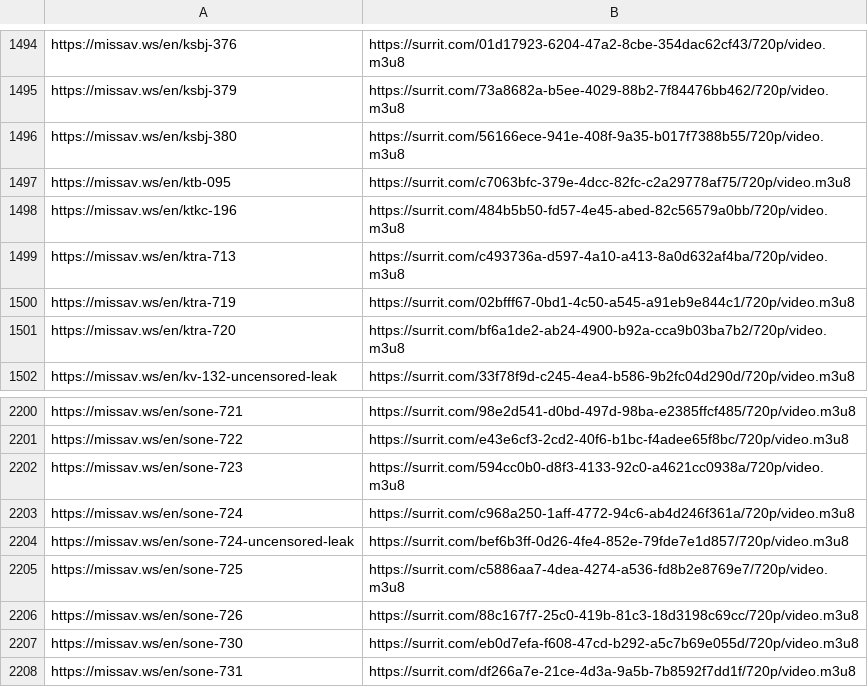
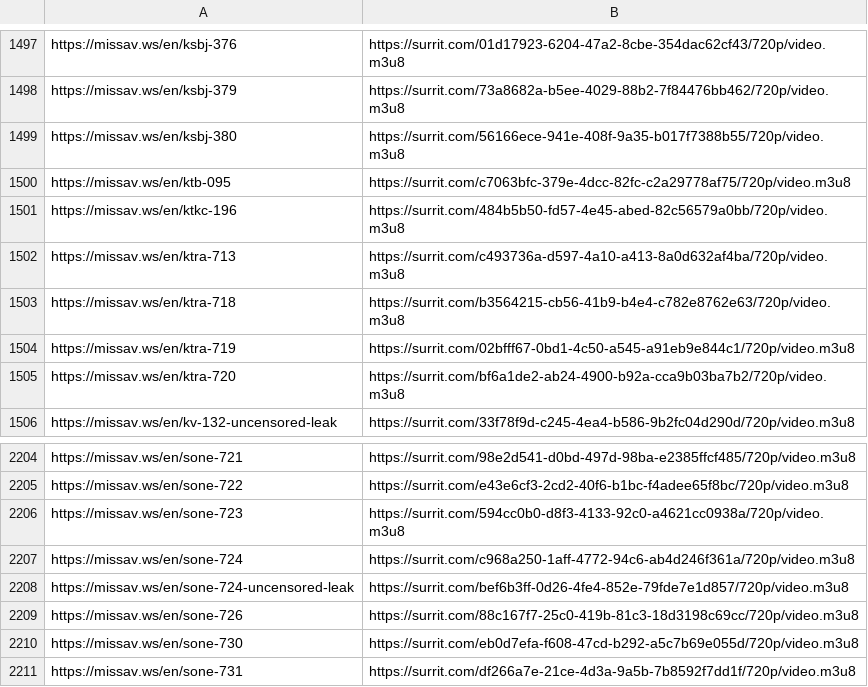
Before and after one commit to Sysmx975/Jav_Links, a CSV file: docs/links.csv, drawn as a sheet; only a part is shown, gaps mark what is left out; the diff covers the shown part only.

```diff
--- a/docs/links.csv
+++ b/docs/links.csv
@@ -1499,2 +1502,3 @@ https://missav.ws/en/ktkc-196,https://surrit.com/484b5b50-fd57-4e45-abed-82c5657
 https://missav.ws/en/ktra-713,https://surrit.com/c493736a-d597-4a10-a413-8a0d632af4ba/720p/video.m3u8
+https://missav.ws/en/ktra-718,https://surrit.com/b3564215-cb56-41b9-b4e4-c782e8762e63/720p/video.m3u8
 https://missav.ws/en/ktra-719,https://surrit.com/02bfff67-0bd1-4c50-a545-a91eb9e844c1/720p/video.m3u8
@@ -2204,3 +2208,2 @@ https://missav.ws/en/sone-724,https://surrit.com/c968a250-1aff-4772-94c6-ab4d246
 https://missav.ws/en/sone-724-uncensored-leak,https://surrit.com/bef6b3ff-0d26-4fe4-852e-79fde7e1d857/720p/video.m3u8
-https://missav.ws/en/sone-725,https://surrit.com/c5886aa7-4dea-4274-a536-fd8b2e8769e7/720p/video.m3u8
 https://missav.ws/en/sone-726,https://surrit.com/88c167f7-25c0-419b-81c3-18d3198c69cc/720p/video.m3u8
```
Also changed, not shown: 7 added rows and 6 removed rows elsewhere in this file, 2 other files.
